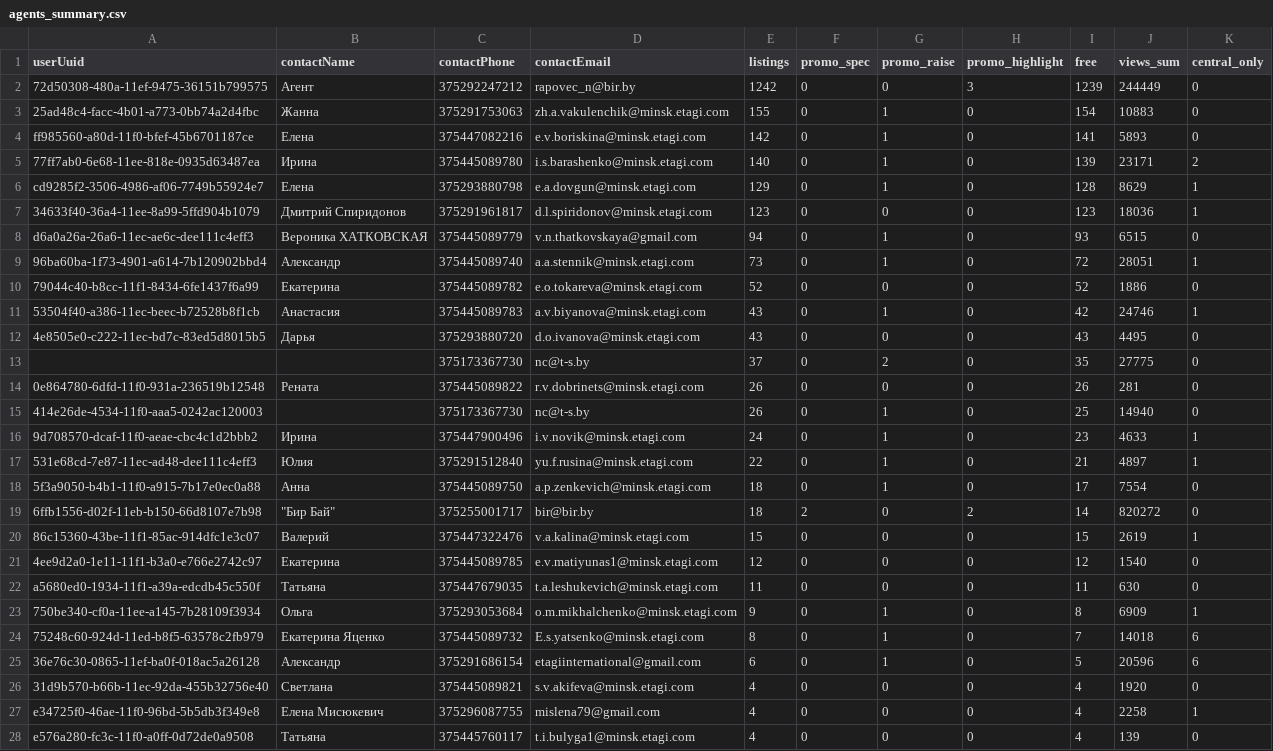
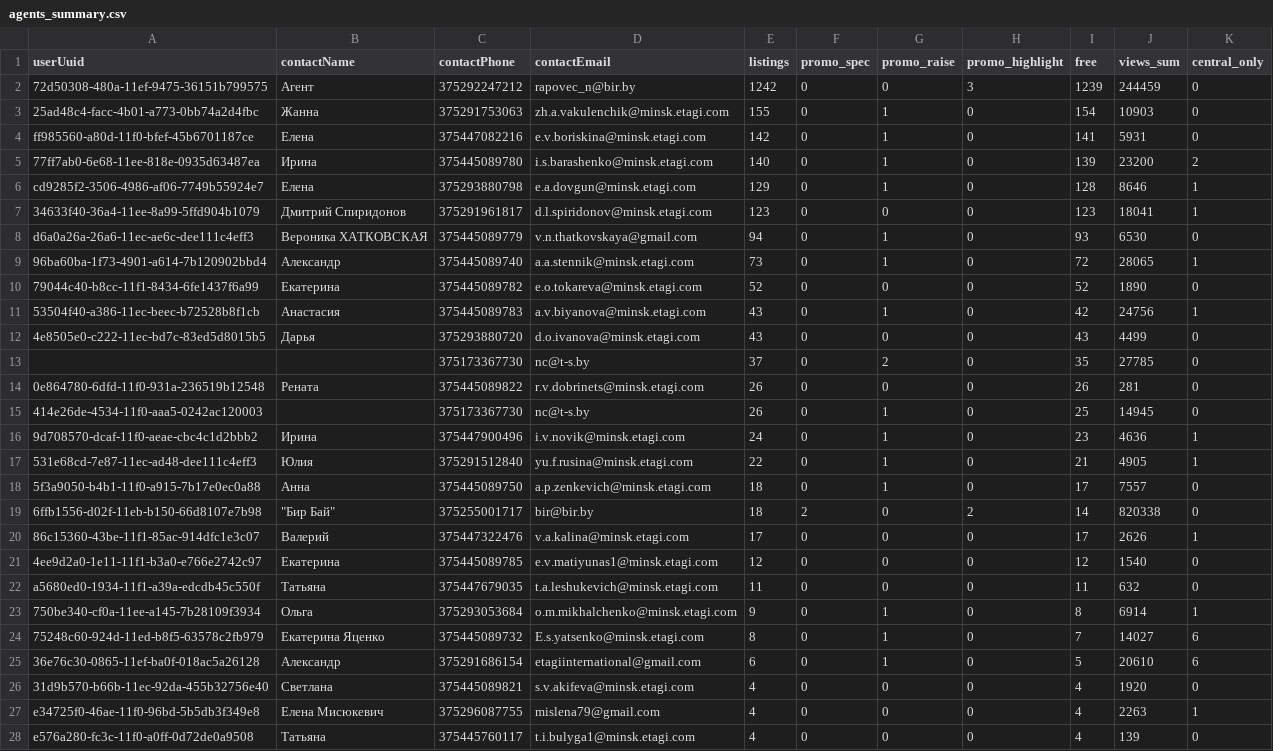
Before and after one commit to antonina-katlinskaya/realt-collector, a CSV file: data/analytics/agents_summary.csv, drawn as a sheet; only a part is shown; the diff covers the shown part only.

Commit message:
data: snapshot 2026-11-10T10:21Z

```diff
--- a/data/analytics/agents_summary.csv
+++ b/data/analytics/agents_summary.csv
@@ -1,28 +1,28 @@
 userUuid,contactName,contactPhone,contactEmail,listings,promo_spec,promo_raise,promo_highlight,free,views_sum,central_only
-72d50308-480a-11ef-9475-36151b799575,Агент,375292247212,rapovec_n@bir.by,1242,0,0,3,1239,244449,0
-25ad48c4-facc-4b01-a773-0bb74a2d4fbc,Жанна,375291753063,zh.a.vakulenchik@minsk.etagi.com,155,0,1,0,154,10883,0
-ff985560-a80d-11f0-bfef-45b6701187ce,Елена,375447082216,e.v.boriskina@minsk.etagi.com,142,0,1,0,141,5893,0
-77ff7ab0-6e68-11ee-818e-0935d63487ea,Ирина,375445089780,i.s.barashenko@minsk.etagi.com,140,0,1,0,139,23171,2
-cd9285f2-3506-4986-af06-7749b55924e7,Елена,375293880798,e.a.dovgun@minsk.etagi.com,129,0,1,0,128,8629,1
-34633f40-36a4-11ee-8a99-5ffd904b1079,Дмитрий Спиридонов,375291961817,d.l.spiridonov@minsk.etagi.com,123,0,0,0,123,18036,1
-d6a0a26a-26a6-11ec-ae6c-dee111c4eff3,Вероника ХАТКОВСКАЯ,375445089779,v.n.thatkovskaya@gmail.com,94,0,1,0,93,6515,0
-96ba60ba-1f73-4901-a614-7b120902bbd4,Александр,375445089740,a.a.stennik@minsk.etagi.com,73,0,1,0,72,28051,1
-79044c40-b8cc-11f1-8434-6fe1437f6a99,Екатерина,375445089782,e.o.tokareva@minsk.etagi.com,52,0,0,0,52,1886,0
-53504f40-a386-11ec-beec-b72528b8f1cb,Анастасия,375445089783,a.v.biyanova@minsk.etagi.com,43,0,1,0,42,24746,1
-4e8505e0-c222-11ec-bd7c-83ed5d8015b5,Дарья,375293880720,d.o.ivanova@minsk.etagi.com,43,0,0,0,43,4495,0
-,,375173367730,nc@t-s.by,37,0,2,0,35,27775,0
+72d50308-480a-11ef-9475-36151b799575,Агент,375292247212,rapovec_n@bir.by,1242,0,0,3,1239,244459,0
+25ad48c4-facc-4b01-a773-0bb74a2d4fbc,Жанна,375291753063,zh.a.vakulenchik@minsk.etagi.com,155,0,1,0,154,10903,0
+ff985560-a80d-11f0-bfef-45b6701187ce,Елена,375447082216,e.v.boriskina@minsk.etagi.com,142,0,1,0,141,5931,0
+77ff7ab0-6e68-11ee-818e-0935d63487ea,Ирина,375445089780,i.s.barashenko@minsk.etagi.com,140,0,1,0,139,23200,2
+cd9285f2-3506-4986-af06-7749b55924e7,Елена,375293880798,e.a.dovgun@minsk.etagi.com,129,0,1,0,128,8646,1
+34633f40-36a4-11ee-8a99-5ffd904b1079,Дмитрий Спиридонов,375291961817,d.l.spiridonov@minsk.etagi.com,123,0,0,0,123,18041,1
+d6a0a26a-26a6-11ec-ae6c-dee111c4eff3,Вероника ХАТКОВСКАЯ,375445089779,v.n.thatkovskaya@gmail.com,94,0,1,0,93,6530,0
+96ba60ba-1f73-4901-a614-7b120902bbd4,Александр,375445089740,a.a.stennik@minsk.etagi.com,73,0,1,0,72,28065,1
+79044c40-b8cc-11f1-8434-6fe1437f6a99,Екатерина,375445089782,e.o.tokareva@minsk.etagi.com,52,0,0,0,52,1890,0
+53504f40-a386-11ec-beec-b72528b8f1cb,Анастасия,375445089783,a.v.biyanova@minsk.etagi.com,43,0,1,0,42,24756,1
+4e8505e0-c222-11ec-bd7c-83ed5d8015b5,Дарья,375293880720,d.o.ivanova@minsk.etagi.com,43,0,0,0,43,4499,0
+,,375173367730,nc@t-s.by,37,0,2,0,35,27785,0
 0e864780-6dfd-11f0-931a-236519b12548,Рената,375445089822,r.v.dobrinets@minsk.etagi.com,26,0,0,0,26,281,0
-414e26de-4534-11f0-aaa5-0242ac120003,,375173367730,nc@t-s.by,26,0,1,0,25,14940,0
-9d708570-dcaf-11f0-aeae-cbc4c1d2bbb2,Ирина,375447900496,i.v.novik@minsk.etagi.com,24,0,1,0,23,4633,1
-531e68cd-7e87-11ec-ad48-dee111c4eff3,Юлия,375291512840,yu.f.rusina@minsk.etagi.com,22,0,1,0,21,4897,1
-5f3a9050-b4b1-11f0-a915-7b17e0ec0a88,Анна,375445089750,a.p.zenkevich@minsk.etagi.com,18,0,1,0,17,7554,0
-6ffb1556-d02f-11eb-b150-66d8107e7b98,"""Бир Бай""",375255001717,bir@bir.by,18,2,0,2,14,820272,0
-86c15360-43be-11f1-85ac-914dfc1e3c07,Валерий,375447322476,v.a.kalina@minsk.etagi.com,15,0,0,0,15,2619,1
+414e26de-4534-11f0-aaa5-0242ac120003,,375173367730,nc@t-s.by,26,0,1,0,25,14945,0
+9d708570-dcaf-11f0-aeae-cbc4c1d2bbb2,Ирина,375447900496,i.v.novik@minsk.etagi.com,24,0,1,0,23,4636,1
+531e68cd-7e87-11ec-ad48-dee111c4eff3,Юлия,375291512840,yu.f.rusina@minsk.etagi.com,22,0,1,0,21,4905,1
+5f3a9050-b4b1-11f0-a915-7b17e0ec0a88,Анна,375445089750,a.p.zenkevich@minsk.etagi.com,18,0,1,0,17,7557,0
+6ffb1556-d02f-11eb-b150-66d8107e7b98,"""Бир Бай""",375255001717,bir@bir.by,18,2,0,2,14,820338,0
+86c15360-43be-11f1-85ac-914dfc1e3c07,Валерий,375447322476,v.a.kalina@minsk.etagi.com,17,0,0,0,17,2626,1
 4ee9d2a0-1e11-11f1-b3a0-e766e2742c97,Екатерина,375445089785,e.v.matiyunas1@minsk.etagi.com,12,0,0,0,12,1540,0
-a5680ed0-1934-11f1-a39a-edcdb45c550f,Татьяна,375447679035,t.a.leshukevich@minsk.etagi.com,11,0,0,0,11,630,0
-750be340-cf0a-11ee-a145-7b28109f3934,Ольга,375293053684,o.m.mikhalchenko@minsk.etagi.com,9,0,1,0,8,6909,1
-75248c60-924d-11ed-b8f5-63578c2fb979,Екатерина Яценко,375445089732,E.s.yatsenko@minsk.etagi.com,8,0,1,0,7,14018,6
-36e76c30-0865-11ef-ba0f-018ac5a26128,Александр,375291686154,etagiinternational@gmail.com,6,0,1,0,5,20596,6
+a5680ed0-1934-11f1-a39a-edcdb45c550f,Татьяна,375447679035,t.a.leshukevich@minsk.etagi.com,11,0,0,0,11,632,0
+750be340-cf0a-11ee-a145-7b28109f3934,Ольга,375293053684,o.m.mikhalchenko@minsk.etagi.com,9,0,1,0,8,6914,1
+75248c60-924d-11ed-b8f5-63578c2fb979,Екатерина Яценко,375445089732,E.s.yatsenko@minsk.etagi.com,8,0,1,0,7,14027,6
+36e76c30-0865-11ef-ba0f-018ac5a26128,Александр,375291686154,etagiinternational@gmail.com,6,0,1,0,5,20610,6
 31d9b570-b66b-11ec-92da-455b32756e40,Светлана,375445089821,s.v.akifeva@minsk.etagi.com,4,0,0,0,4,1920,0
-e34725f0-46ae-11f0-96bd-5b5db3f349e8,Елена Мисюкевич,375296087755,mislena79@gmail.com,4,0,0,0,4,2258,1
+e34725f0-46ae-11f0-96bd-5b5db3f349e8,Елена Мисюкевич,375296087755,mislena79@gmail.com,4,0,0,0,4,2263,1
 e576a280-fc3c-11f0-a0ff-0d72de0a9508,Татьяна,375445760117,t.i.bulyga1@minsk.etagi.com,4,0,0,0,4,139,0
```
Also changed, not shown: 14 edited cells elsewhere in this file, data/analytics/quarters_summary.csv, 17 other files.
